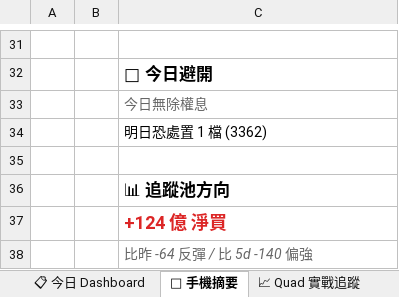
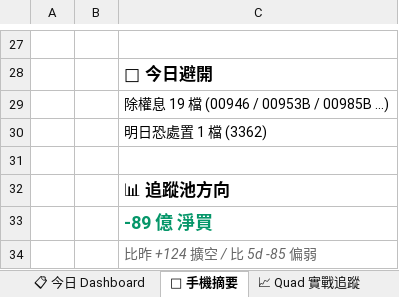
Before and after one commit to EdwardYY1224/CHIP_RADAR_TW, an Excel workbook: data/reports/chip_radar_2026-08.xlsx, sheet 📱 手機摘要, drawn as a sheet; only a part is shown, gaps mark what is left out; values as stored, in another font and other column widths than the file's, no borders; addresses are those after the commit; the diff covers the shown part only; the diff names each change by its address in the sheet, - before the commit and + after, or states it on an @@ line.

```diff
--- a/data/reports/chip_radar_2026-08.xlsx (sheet 📱 手機摘要)
+++ b/data/reports/chip_radar_2026-08.xlsx (sheet 📱 手機摘要)
-C29: 今日無除權息
+C29: 除權息 19 檔 (00946 / 00953B / 00985B ...)
@@ C29 italic: on → off, text colour: #666666 → black @@
-C33: +124 億 淨買
+C33: -89 億 淨買
-C33 text colour: #DC2626
+C33 text colour: #059669
-C34: 比昨 -64 反彈 / 比 5d -140 偏強
+C34: 比昨 +124 擴空 / 比 5d -85 偏弱
```
Also changed, not shown: 4 removed rows and 14 edited cells elsewhere in this sheet, sheet 📋 今日 Dashboard, sheet 20260803, sheet 📌 Pinned Master 追蹤, other sheet tabs, data/reports/latest.xlsx, 20 other files.
